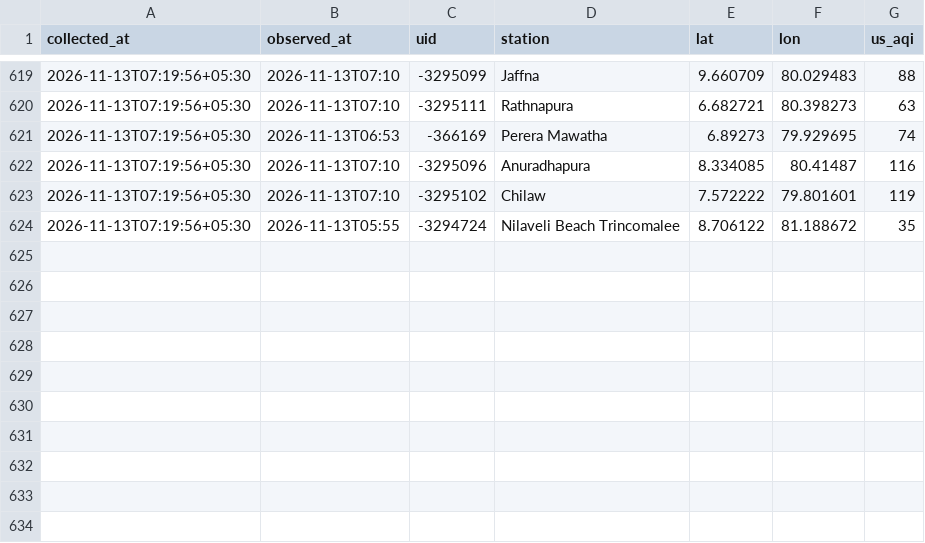
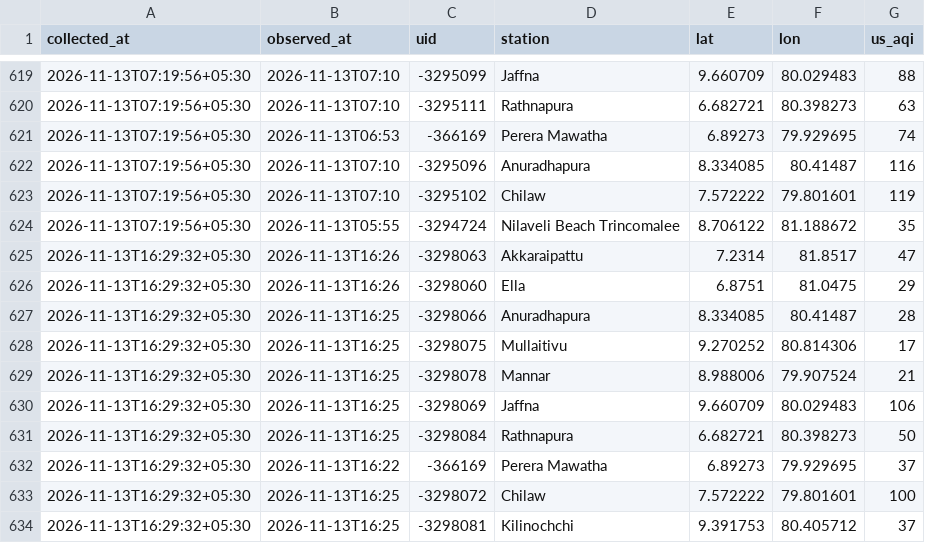
Before and after one commit to fectlk/aq-data-collector, a CSV file: data/waqi/2026-11.csv, drawn as a sheet; only a part is shown, gaps mark what is left out; the diff names each change by its address in the sheet, - before the commit and + after, or states it on an @@ line.

Commit message:
data: AQI update 2026-11-13 16:35 SLST

```diff
--- a/data/waqi/2026-11.csv
+++ b/data/waqi/2026-11.csv
+row 625: 2026-11-13T16:29:32+05:30 | 2026-11-13T16:26 | -3298063 | Akkaraipattu | 7.2314 | 81.8517 | 47
+row 626: 2026-11-13T16:29:32+05:30 | 2026-11-13T16:26 | -3298060 | Ella | 6.8751 | 81.0475 | 29
+row 627: 2026-11-13T16:29:32+05:30 | 2026-11-13T16:25 | -3298066 | Anuradhapura | 8.334085 | 80.41487 | 28
+row 628: 2026-11-13T16:29:32+05:30 | 2026-11-13T16:25 | -3298075 | Mullaitivu | 9.270252 | 80.814306 | 17
+row 629: 2026-11-13T16:29:32+05:30 | 2026-11-13T16:25 | -3298078 | Mannar | 8.988006 | 79.907524 | 21
+row 630: 2026-11-13T16:29:32+05:30 | 2026-11-13T16:25 | -3298069 | Jaffna | 9.660709 | 80.029483 | 106
+row 631: 2026-11-13T16:29:32+05:30 | 2026-11-13T16:25 | -3298084 | Rathnapura | 6.682721 | 80.398273 | 50
+row 632: 2026-11-13T16:29:32+05:30 | 2026-11-13T16:22 | -366169 | Perera Mawatha | 6.89273 | 79.929695 | 37
+row 633: 2026-11-13T16:29:32+05:30 | 2026-11-13T16:25 | -3298072 | Chilaw | 7.572222 | 79.801601 | 100
+row 634: 2026-11-13T16:29:32+05:30 | 2026-11-13T16:25 | -3298081 | Kilinochchi | 9.391753 | 80.405712 | 37
```
Also changed, not shown: data/2026-11.csv, data/iqair/2026-11.csv, 2 other files.
